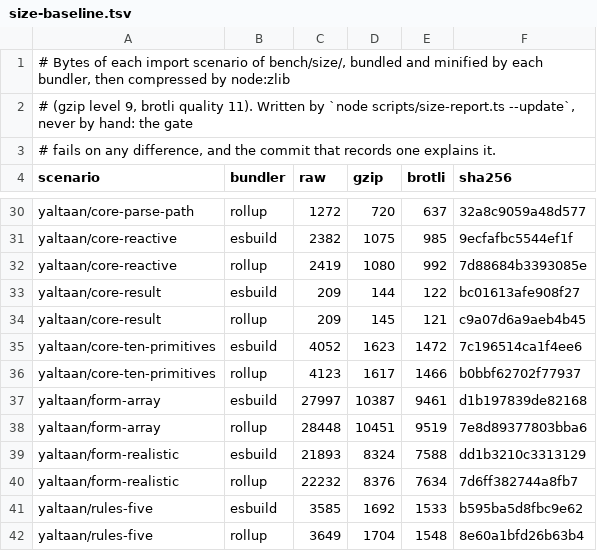
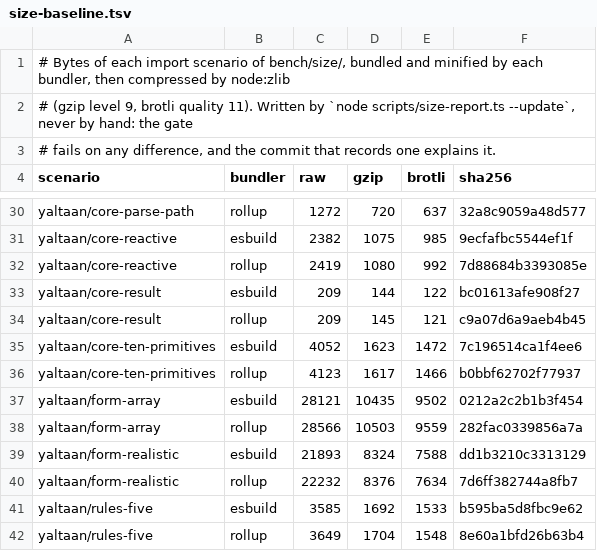
Before and after one commit to Eoth/yaltaan, a TSV file: docs/size-baseline.tsv, drawn as a sheet; only a part is shown, gaps mark what is left out.

Commit message:
build(size): record the list form once an item's key is read through its nodes
The fix of how an item's key is read (`keyOf`, and `keyAt` from a given
segment by a loop in place of `reduce`) adds 40 B to the scenario of the
form with arrays, the only one that ships array.ts:

  yaltaan/form-array  esbuild  brotli 9,461 -> 9,502 B (+41)
  yaltaan/form-array  rollup   brotli 9,519 -> 9,559 B (+40)

Its budget, 10,000 B (a hypothesis), keeps 441 B of margin. The size
report found the baseline stale in the gate; the commit of the fix should
have carried it.

```diff
--- a/docs/size-baseline.tsv
+++ b/docs/size-baseline.tsv
@@ -36,4 +36,4 @@ yaltaan/core-ten-primitives	esbuild	4052	1623	1472	7c196514ca1f4ee6
 yaltaan/core-ten-primitives	rollup	4123	1617	1466	b0bbf62702f77937
-yaltaan/form-array	esbuild	27997	10387	9461	d1b197839de82168
-yaltaan/form-array	rollup	28448	10451	9519	7e8d89377803bba6
+yaltaan/form-array	esbuild	28121	10435	9502	0212a2c2b1b3f454
+yaltaan/form-array	rollup	28566	10503	9559	282fac0339856a7a
 yaltaan/form-realistic	esbuild	21893	8324	7588	dd1b3210c3313129
```
